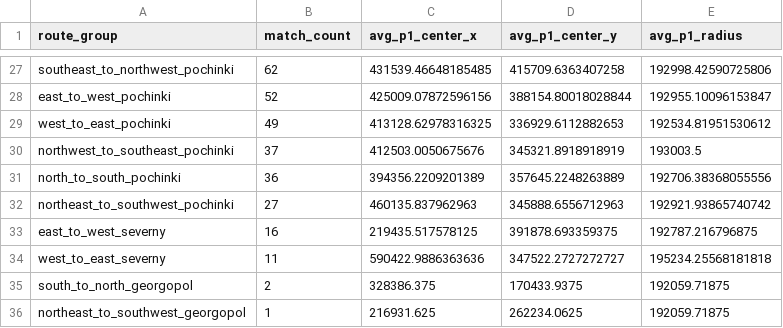
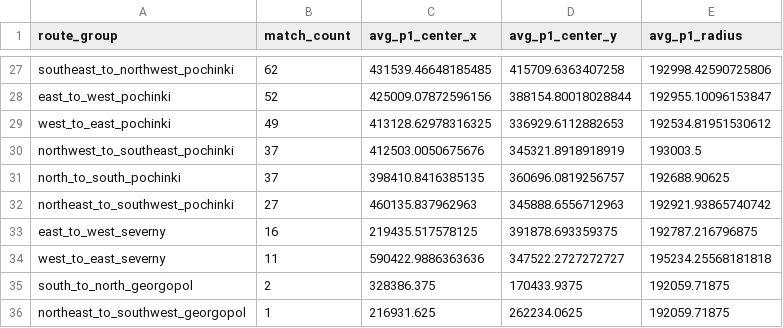
Before and after one commit to YeopSeung04/PUBG-Erangel-Circle-Predictor, a CSV file: data/processed/route_phase1_summary.csv, drawn as a sheet; only a part is shown, gaps mark what is left out; the diff covers the shown part only.

```diff
--- a/data/processed/route_phase1_summary.csv
+++ b/data/processed/route_phase1_summary.csv
@@ -30,3 +30,3 @@ west_to_east_pochinki,49,413128.62978316325,336929.6112882653,192534.81951530612
 northwest_to_southeast_pochinki,37,412503.0050675676,345321.8918918919,193003.5
-north_to_south_pochinki,36,394356.2209201389,357645.2248263889,192706.38368055556
+north_to_south_pochinki,37,398410.8416385135,360696.0819256757,192688.90625
 northeast_to_southwest_pochinki,27,460135.837962963,345888.6556712963,192921.93865740742
```
Also changed, not shown: 64 edited cells elsewhere in this file, 7 other files.
